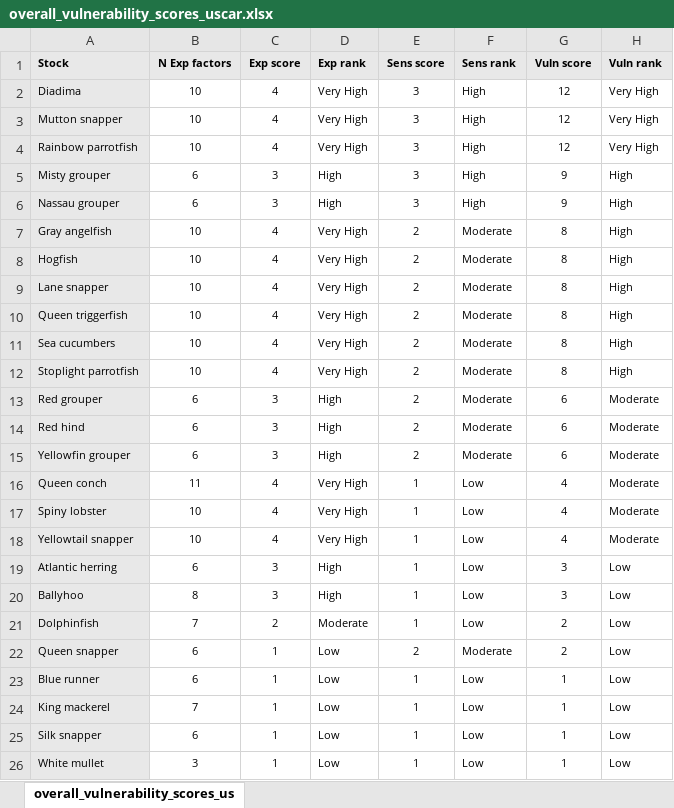
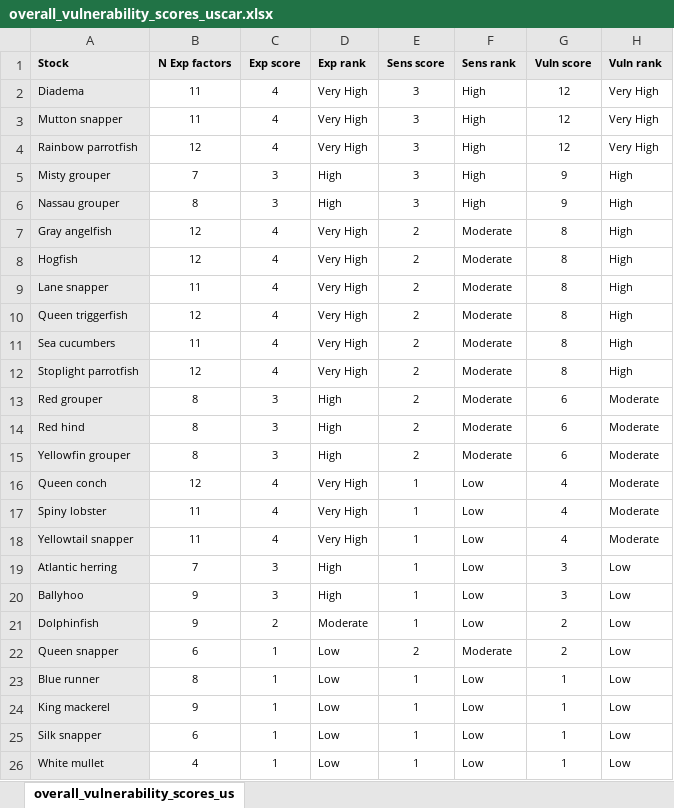
Before and after one commit to holden-harris/Caribbean-CVA, an Excel workbook: outputs/final-scores-compiled/overall-vulnerability-rankings/overall_vulnerability_scores_uscar.xlsx, sheet overall_vulnerability_scores_us, drawn as a sheet; values as stored, in another font and other column widths than the file's, no borders; conditional formats not drawn; the diff names each change by its address in the sheet, - before the commit and + after, or states it on an @@ line.

Commit message:
Make final table with bootstrap uncertainty propoortions.

```diff
--- a/outputs/final-scores-compiled/overall-vulnerability-rankings/overall_vulnerability_scores_uscar.xlsx (sheet overall_vulnerability_scores_us)
+++ b/outputs/final-scores-compiled/overall-vulnerability-rankings/overall_vulnerability_scores_uscar.xlsx (sheet overall_vulnerability_scores_us)
-A2 (Stock): Diadima
+A2 (Stock): Diadema
-B2:B3 (N Exp factors): 10
+B2:B3 (N Exp factors): 11
-B4 (N Exp factors): 10
+B4 (N Exp factors): 12
-B5 (N Exp factors): 6
+B5 (N Exp factors): 7
-B6 (N Exp factors): 6
+B6 (N Exp factors): 8
-B7:B8 (N Exp factors): 10
+B7:B8 (N Exp factors): 12
-B9 (N Exp factors): 10
+B9 (N Exp factors): 11
-B10 (N Exp factors): 10
+B10 (N Exp factors): 12
-B11 (N Exp factors): 10
+B11 (N Exp factors): 11
-B12 (N Exp factors): 10
+B12 (N Exp factors): 12
-B13:B15 (N Exp factors): 6
+B13:B15 (N Exp factors): 8
-B16 (N Exp factors): 11
+B16 (N Exp factors): 12
-B17:B18 (N Exp factors): 10
+B17:B18 (N Exp factors): 11
-B19 (N Exp factors): 6
+B19 (N Exp factors): 7
-B20 (N Exp factors): 8
+B20 (N Exp factors): 9
-B21 (N Exp factors): 7
+B21 (N Exp factors): 9
-B23 (N Exp factors): 6
+B23 (N Exp factors): 8
-B24 (N Exp factors): 7
+B24 (N Exp factors): 9
-B26 (N Exp factors): 3
+B26 (N Exp factors): 4
```
Also changed, not shown: 4 other files.
